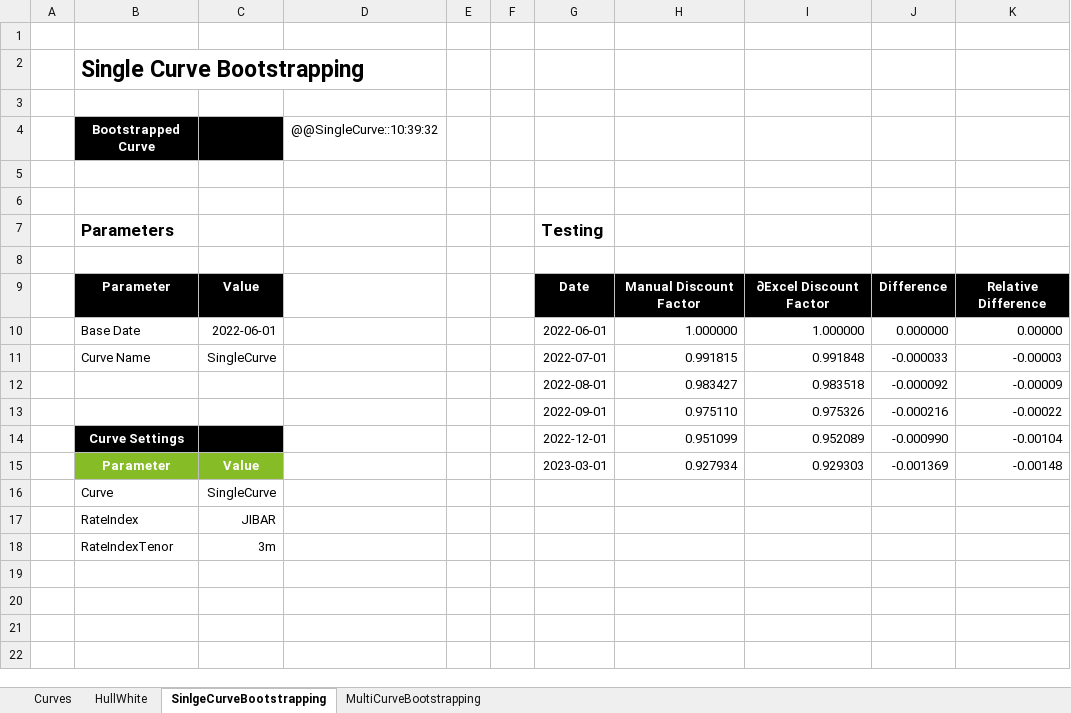
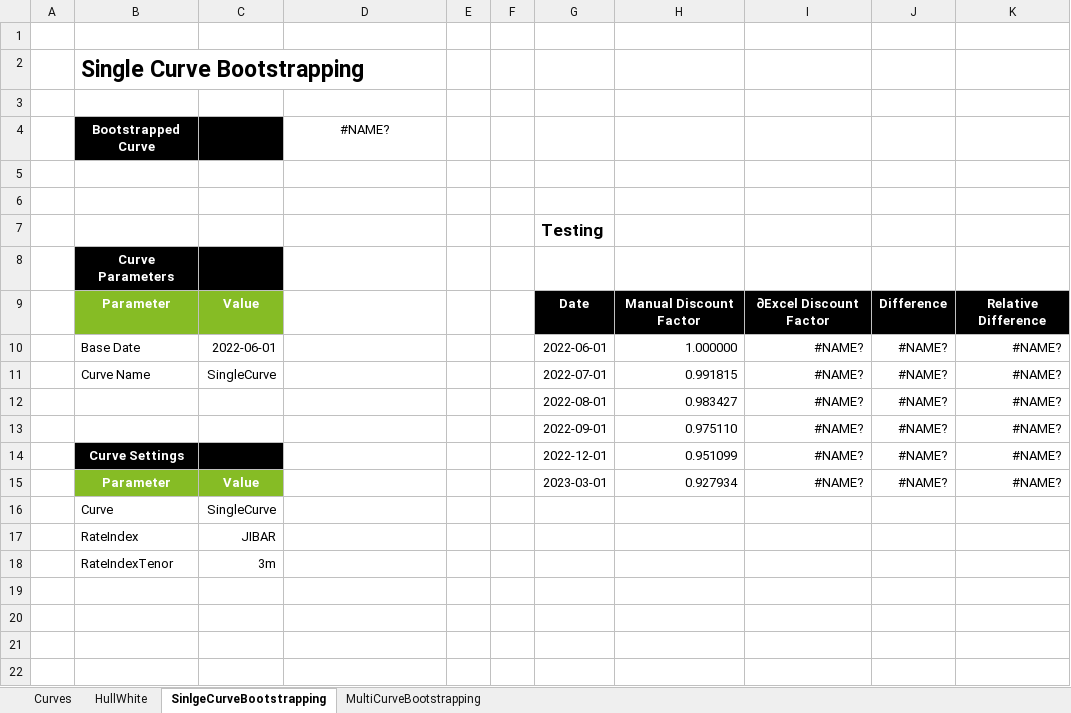
Before and after one commit to StormCollins/dExcel, an Excel workbook: dExcel/resources/workbooks/Testing.xlsm, sheet SinlgeCurveBootstrapping, drawn as a sheet; only a part is shown; values as stored, in another font and other column widths than the file's, no borders; removed rows and columns are numbered as before the commit, all else as after; the diff names each change by its address in the sheet, - before the commit and + after, or states it on an @@ line.

Commit message:
Added ExcelTable class and unit tests.

```diff
--- a/dExcel/resources/workbooks/Testing.xlsm (sheet SinlgeCurveBootstrapping)
+++ b/dExcel/resources/workbooks/Testing.xlsm (sheet SinlgeCurveBootstrapping)
-D4: @@SingleCurve::10:39:32
+D4: #NAME?
-B7: Parameters
+B7: (empty)
-B8: (empty)
+B8: Curve Parameters
-B8:C8 fill: none
+B8:C8 fill: #000000
-B9:C9 fill: #000000
+B9:C9 fill: #86BC25
-I10: 1.000000
+I10: #NAME?
-J10: 0.000000
+J10: #NAME?
-K10: 0.00000
+K10: #NAME?
-I11: 0.991848
+I11: #NAME?
-J11: -0.000033
+J11: #NAME?
-K11: -0.00003
+K11: #NAME?
-row 12:  |  |  |  |  |  | 2022-08-01 | 0.983427 | 0.983518 | -0.000092 | -0.00009
-row 13:  |  |  |  |  |  | 2022-09-01 | 0.975110 | 0.975326 | -0.000216 | -0.00022
-row 14:  | Curve Settings |  |  |  |  | 2022-12-01 | 0.951099 | 0.952089 | -0.000990 | -0.00104
+row 12:  |  |  |  |  |  | 2022-08-01 | 0.983427 | #NAME? | #NAME? | #NAME?
+row 13:  |  |  |  |  |  | 2022-09-01 | 0.975110 | #NAME? | #NAME? | #NAME?
+row 14:  | Curve Settings |  |  |  |  | 2022-12-01 | 0.951099 | #NAME? | #NAME? | #NAME?
-I15: 0.929303
+I15: #NAME?
-J15: -0.001369
+J15: #NAME?
-K15: -0.00148
+K15: #NAME?
```
Also changed, not shown: 2 other files.
